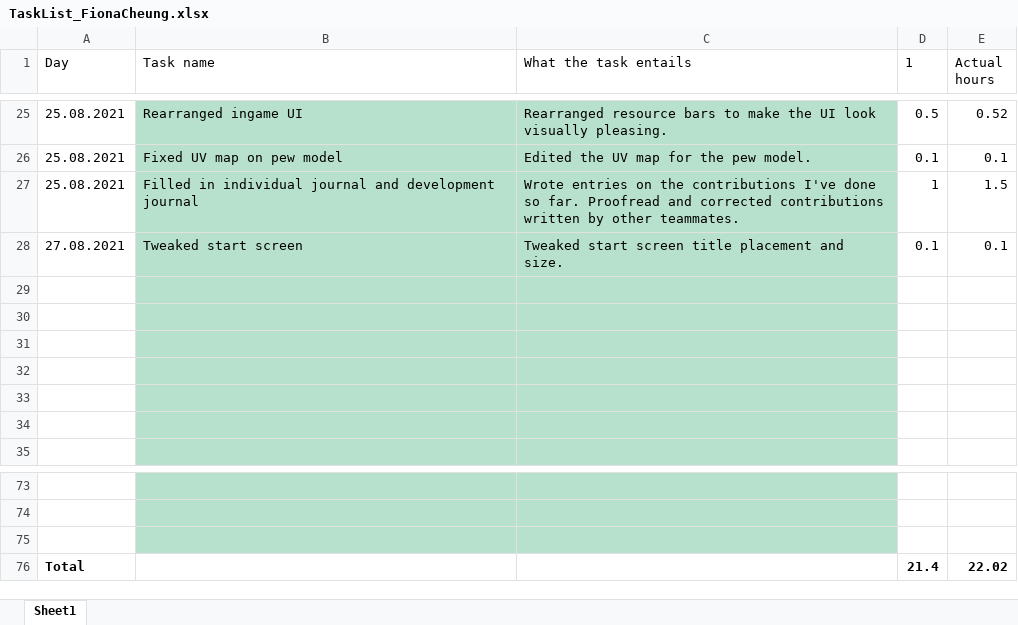
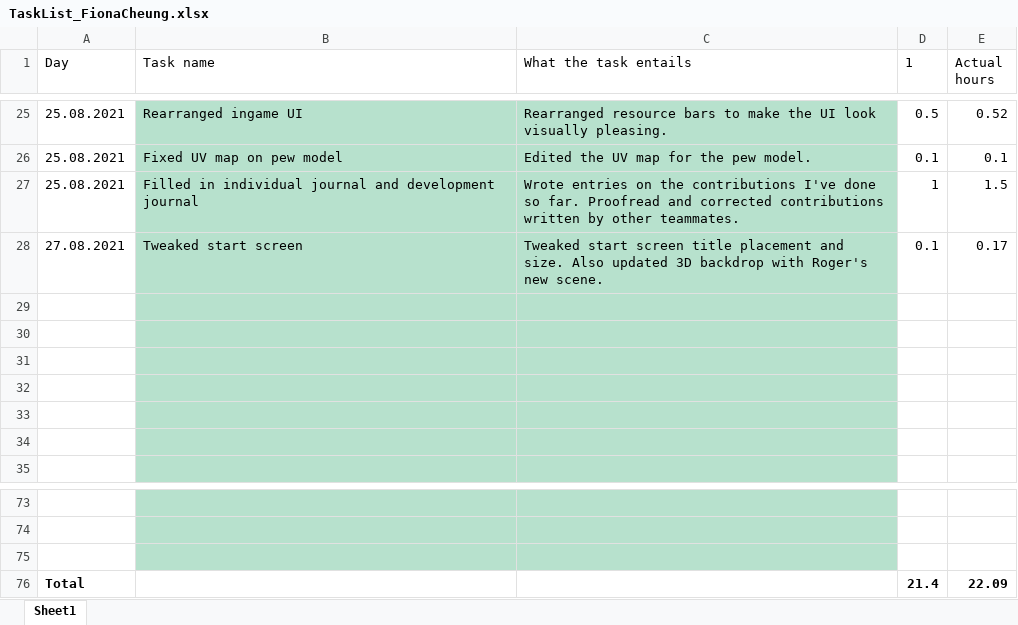
Before and after one commit to CorrosiveKnifer/PreProductionTwo, an Excel workbook: PSDs/Fetus/TaskList_FionaCheung.xlsx, sheet Sheet1, drawn as a sheet; only a part is shown, gaps mark what is left out; values as stored, in another font and other column widths than the file's, no borders; conditional formats and table styles not drawn; the diff names each change by its address in the sheet, - before the commit and + after, or states it on an @@ line.

```diff
--- a/PSDs/Fetus/TaskList_FionaCheung.xlsx (sheet Sheet1)
+++ b/PSDs/Fetus/TaskList_FionaCheung.xlsx (sheet Sheet1)
-C28 (What the task entails): …and size.
+C28 (What the task entails): …and size. Also updated 3D backdrop with Roger's new scene.
-E28 (Actual hours): 0.1
+E28 (Actual hours): 0.17
-E76 (Actual hours): 22.02
+E76 (Actual hours): 22.09
```
Also changed, not shown: 2 other files.
